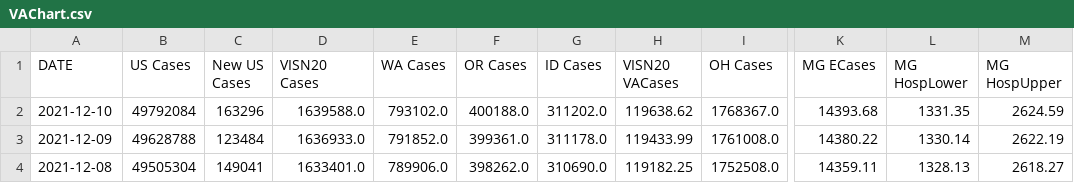
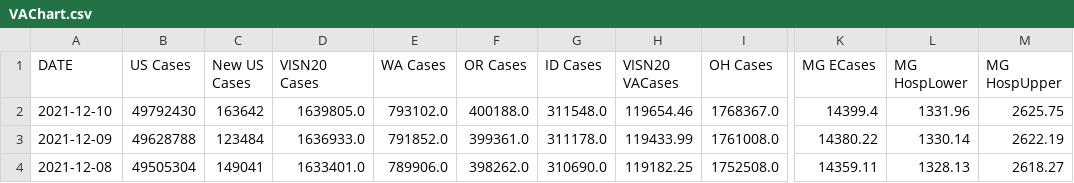
Before and after one commit to lrborrell/CCT_COVID-Monitoring, a CSV file: VAChart.csv, drawn as a sheet; only a part is shown, gaps mark what is left out; the diff names each change by its address in the sheet, - before the commit and + after, or states it on an @@ line.

```diff
--- a/VAChart.csv
+++ b/VAChart.csv
-B2 (US Cases): 49792084
+B2 (US Cases): 49792430
-C2 (New US Cases): 163296
+C2 (New US Cases): 163642
-D2 (VISN20 Cases): 1639588.0
+D2 (VISN20 Cases): 1639805.0
-G2 (ID Cases): 311202.0
+G2 (ID Cases): 311548.0
-H2 (VISN20 VACases): 119638.62
+H2 (VISN20 VACases): 119654.46
-K2 (MG ECases): 14393.68
+K2 (MG ECases): 14399.4
-L2 (MG HospLower): 1331.35
+L2 (MG HospLower): 1331.96
-M2 (MG HospUpper): 2624.59
+M2 (MG HospUpper): 2625.75
```
Also changed, not shown: CCTVAChart3.csv.
